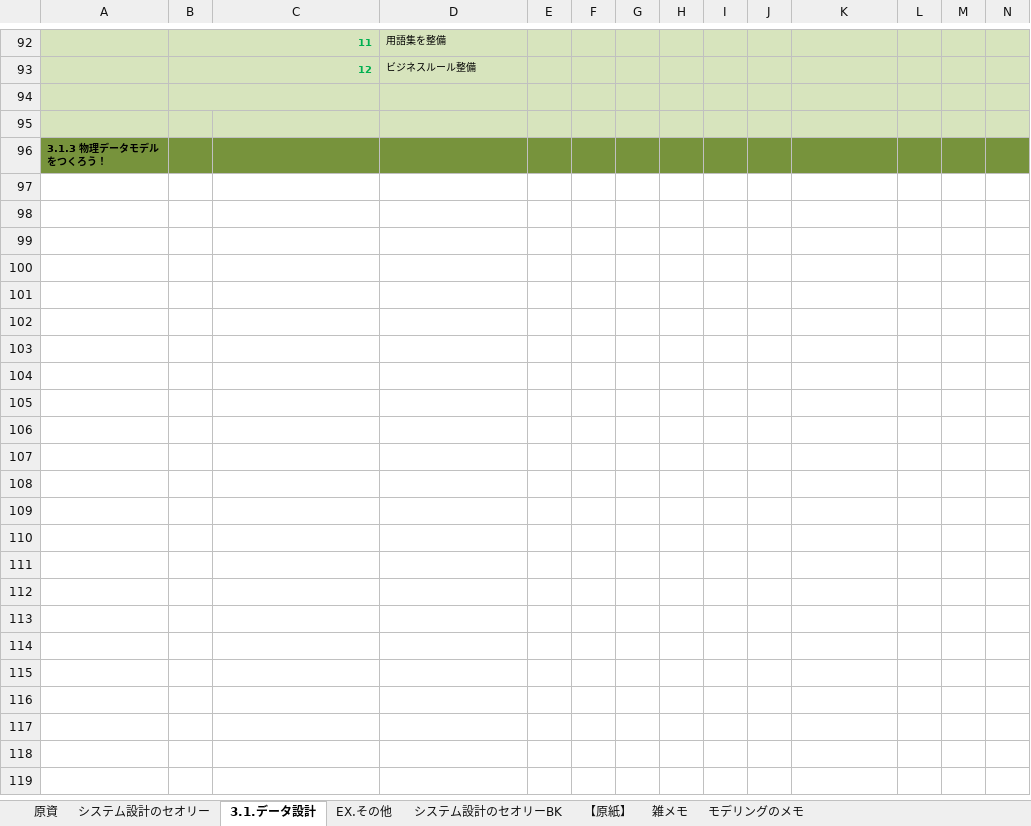
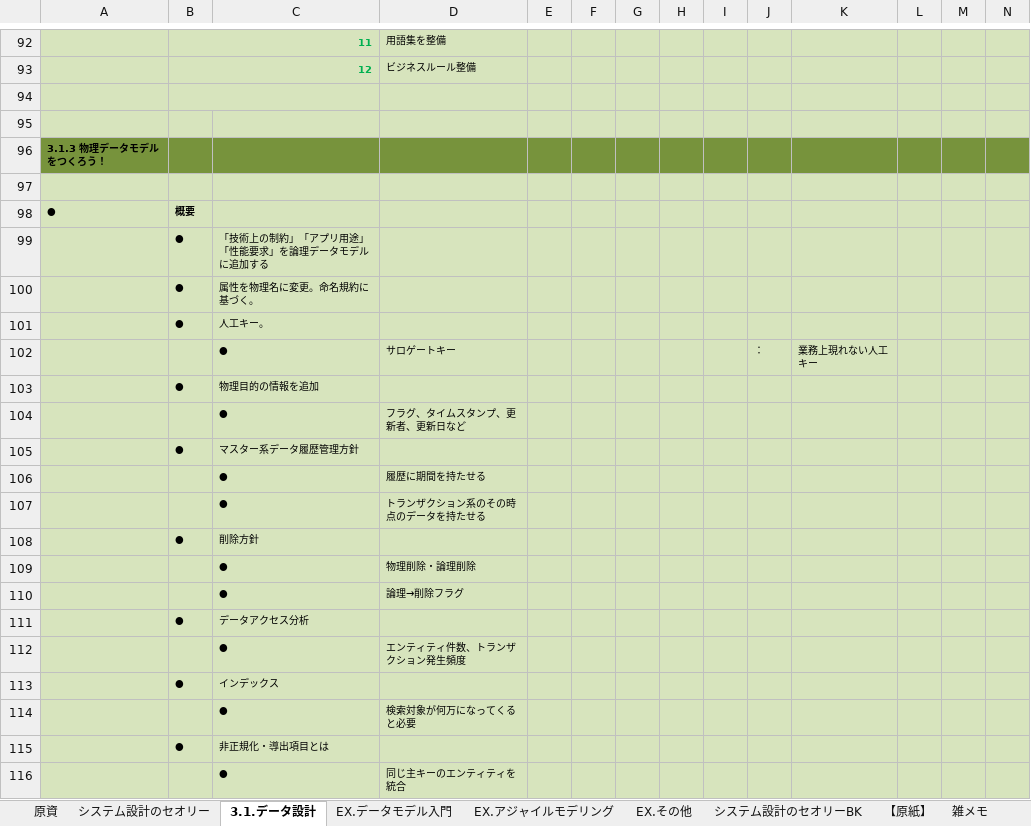
Before and after one commit to redhandsj/studyprj01, an Excel workbook: notTidyHpInfo/xlsNotes/SystemDesignTheory.xlsm, sheet 3.1.データ設計, drawn as a sheet; only a part is shown, gaps mark what is left out; values as stored, in another font and other column widths than the file's, no borders; rows hold the shown columns only; the diff covers the shown part only; the diff names each change by its address in the sheet, - before the commit and + after, or states it on an @@ line.

```diff
--- a/notTidyHpInfo/xlsNotes/SystemDesignTheory.xlsm (sheet 3.1.データ設計)
+++ b/notTidyHpInfo/xlsNotes/SystemDesignTheory.xlsm (sheet 3.1.データ設計)
+sheet tab: EX.データモデル入門
+sheet tab: EX.アジャイルモデリング
+row 97: (empty)
+row 98: ● | 概要
+row 99:  | ● | 「技術上の制約」「アプリ用途」「性能要求」を論理データモデルに追加する
+row 100:  | ● | 属性を物理名に変更。命名規約に基づく。
+row 101:  | ● | 人工キー。
+row 102:  |  | ● | サロゲートキー |  |  |  |  |  | ： | 業務上現れない人工キー
+row 103:  | ● | 物理目的の情報を追加
+row 104:  |  | ● | フラグ、タイムスタンプ、更新者、更新日など
+row 105:  | ● | マスター系データ履歴管理方針
+row 106:  |  | ● | 履歴に期間を持たせる
+row 107:  |  | ● | トランザクション系のその時点のデータを持たせる
+row 108:  | ● | 削除方針
+row 109:  |  | ● | 物理削除・論理削除
+row 110:  |  | ● | 論理→削除フラグ
+row 111:  | ● | データアクセス分析
+row 112:  |  | ● | エンティティ件数、トランザクション発生頻度
+row 113:  | ● | インデックス
+row 114:  |  | ● | 検索対象が何万になってくると必要
+row 115:  | ● | 非正規化・導出項目とは
+row 116:  |  | ● | 同じ主キーのエンティティを統合
```
Also changed, not shown: 33 added rows elsewhere in this sheet, sheet EX.その他, sheet システム設計のセオリー, charts or pictures, 1 other file.
